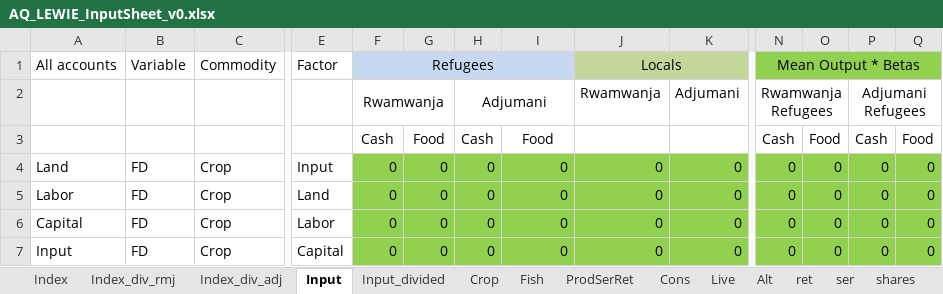
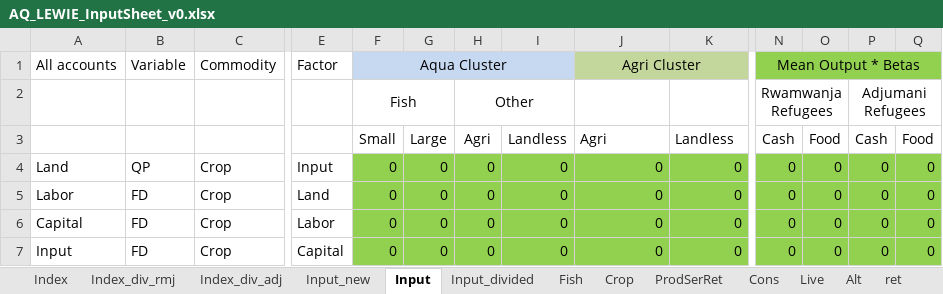
Before and after one commit to mfilipski/AquaLEWIE_github, an Excel workbook: GAMS/AQ_LEWIE_InputSheet_v0.xlsx, sheet Input, drawn as a sheet; only a part is shown, gaps mark what is left out; values as stored, in another font and other column widths than the file's, no borders; removed rows and columns are numbered as before the commit, all else as after; rows hold the shown columns only; the diff names each change by its address in the sheet, - before the commit and + after, or states it on an @@ line.

```diff
--- a/GAMS/AQ_LEWIE_InputSheet_v0.xlsx (sheet Input)
+++ b/GAMS/AQ_LEWIE_InputSheet_v0.xlsx (sheet Input)
+sheet tab: Input_new
@@ sheet tab order changed: Index | Index_div_rmj | Index_div_adj | Input_new | Input | Input_divided | Fish | Crop | ProdSerRet | Cons | Live | Alt | ret @@
-F1: Refugees
+F1: Aqua Cluster
-J1: Locals
+J1: Agri Cluster
-F2: Rwamwanja
+F2: Fish
-H2: Adjumani
+H2: Other
-J2: Rwamwanja
+J2: (empty)
-K2: Adjumani
+K2: (empty)
-row 3:  |  |  |  | Cash | Food | Cash | Food |  |  | Cash | Food | Cash | Food
+row 3:  |  |  |  | Small | Large | Agri | Landless | Agri | Landless | Cash | Food | Cash | Food
-B4: FD
+B4: QP
```
Also changed, not shown: sheet Cons, sheet Input_divided, 1 other file.
